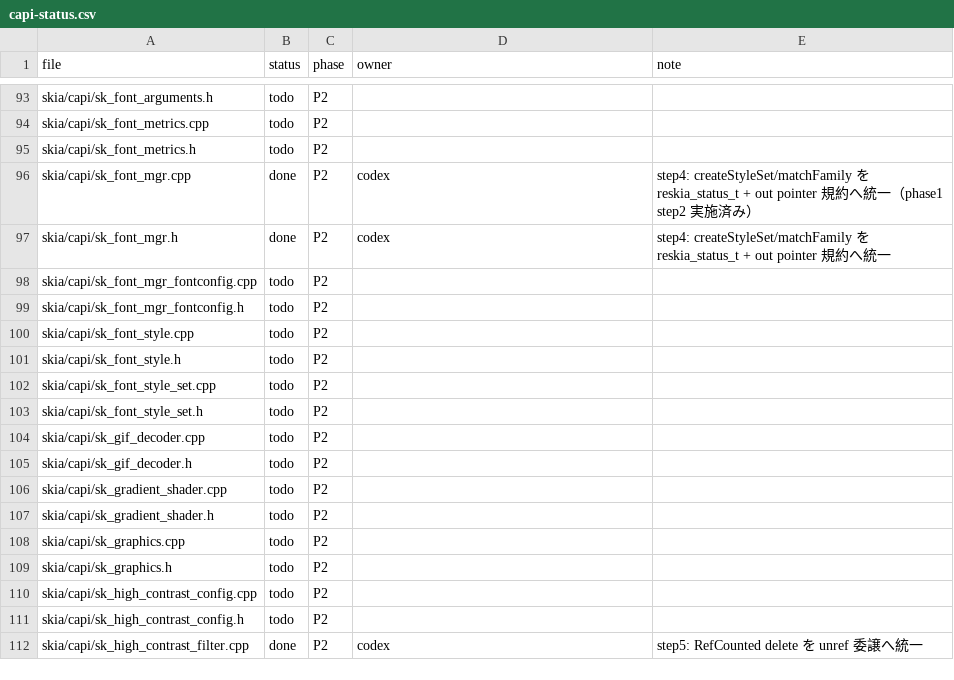
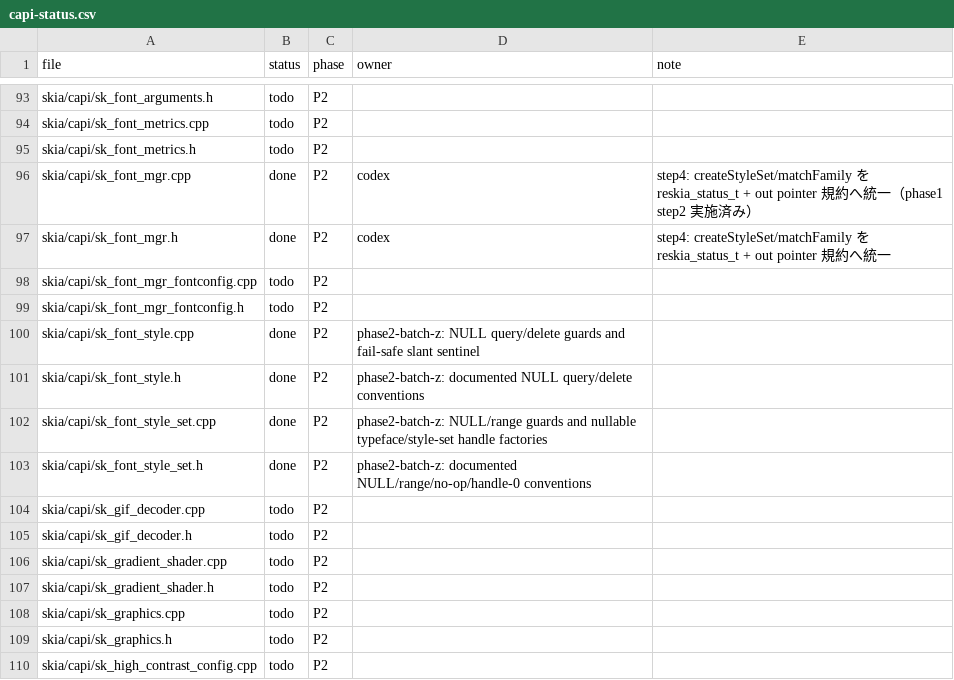
Before and after one commit to dolphilia/reskia, a CSV file: docs/plans/c-binding-remediation/checklists/capi-status.csv, drawn as a sheet; only a part is shown, gaps mark what is left out; the shorter side is filled out with more unchanged rows.

```diff
--- a/docs/plans/c-binding-remediation/checklists/capi-status.csv
+++ b/docs/plans/c-binding-remediation/checklists/capi-status.csv
@@ -99,6 +99,6 @@ skia/capi/sk_font_mgr_fontconfig.cpp,todo,P2,,
 skia/capi/sk_font_mgr_fontconfig.h,todo,P2,,
-skia/capi/sk_font_style.cpp,todo,P2,,
-skia/capi/sk_font_style.h,todo,P2,,
-skia/capi/sk_font_style_set.cpp,todo,P2,,
-skia/capi/sk_font_style_set.h,todo,P2,,
+skia/capi/sk_font_style.cpp,done,P2,phase2-batch-z: NULL query/delete guards and fail-safe slant sentinel,
+skia/capi/sk_font_style.h,done,P2,phase2-batch-z: documented NULL query/delete conventions,
+skia/capi/sk_font_style_set.cpp,done,P2,phase2-batch-z: NULL/range guards and nullable typeface/style-set handle factories,
+skia/capi/sk_font_style_set.h,done,P2,phase2-batch-z: documented NULL/range/no-op/handle-0 conventions,
 skia/capi/sk_gif_decoder.cpp,todo,P2,,
```
Also changed, not shown: 8 other files.
